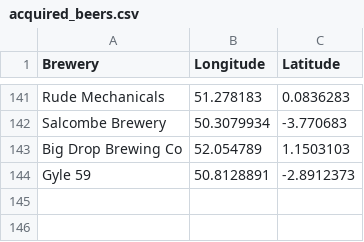
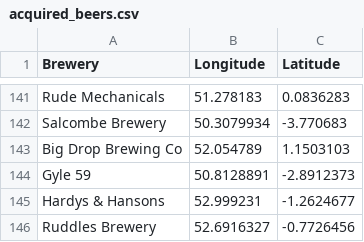
Before and after one commit to JoeBillingsley/JoeTheAverage.github.io, a CSV file: _data/acquired_beers.csv, drawn as a sheet; only a part is shown, gaps mark what is left out.

Commit message:
Update acquired_beers.csv

```diff
--- a/_data/acquired_beers.csv
+++ b/_data/acquired_beers.csv
@@ -144 +144,3 @@ Big Drop Brewing Co,52.054789,1.1503103
 Gyle 59,50.8128891,-2.8912373
+Hardys & Hansons,52.999231,-1.2624677
+Ruddles Brewery,52.6916327,-0.7726456
```
